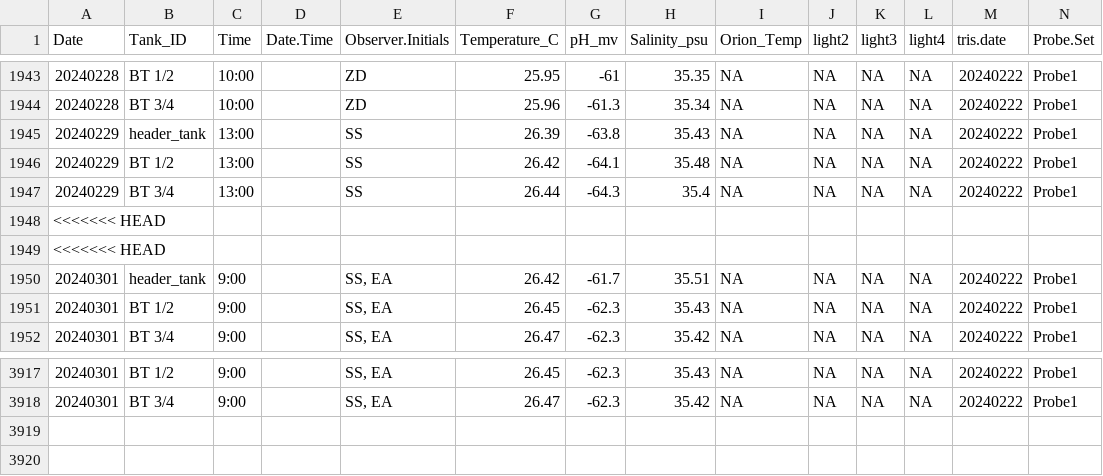
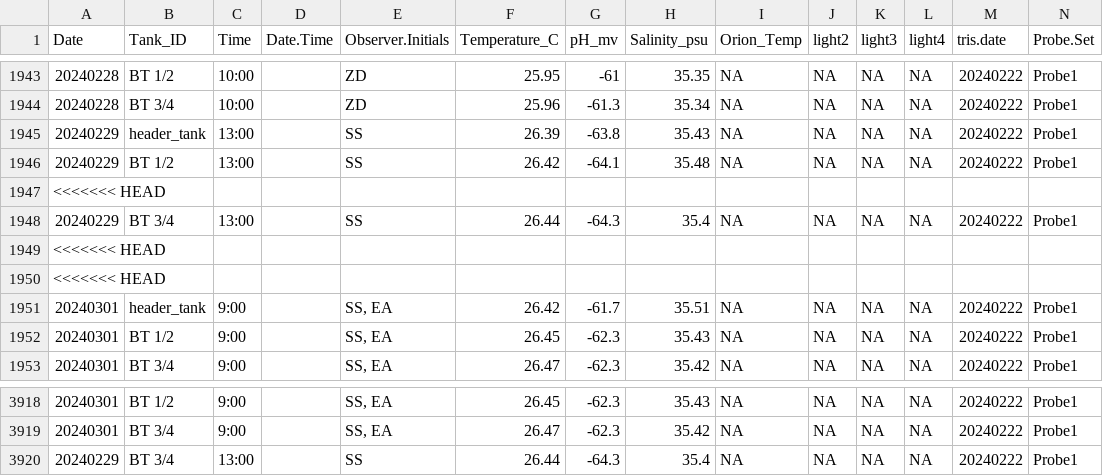
Before and after one commit to Putnam-Lab/CBLS_Wetlab, a CSV file: Data/Daily_measurements_tracking.csv, drawn as a sheet; only a part is shown, gaps mark what is left out; rows hold the shown columns only; the diff names each change by its address in the sheet, - before the commit and + after, or states it on an @@ line.

```diff
--- a/Data/Daily_measurements_tracking.csv
+++ b/Data/Daily_measurements_tracking.csv
+row 1947: <<<<<<< HEAD
+row 3920: 20240229 | BT 3/4 | 13:00 |  | SS | 26.44 | -64.3 | 35.4 | NA | NA | NA | NA | 20240222 | Probe1
```
Also changed, not shown: 2 other files.
